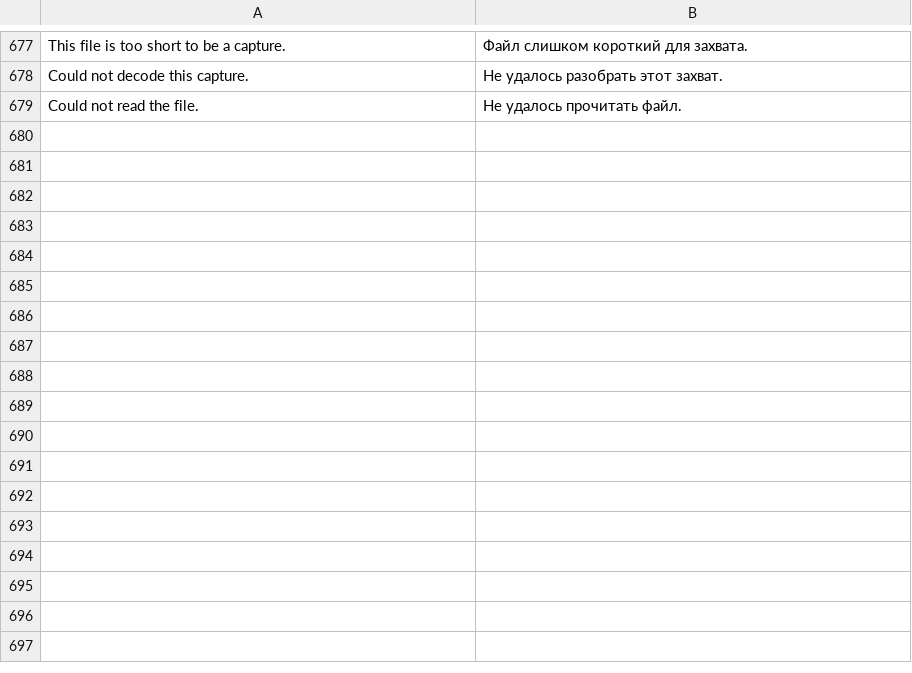
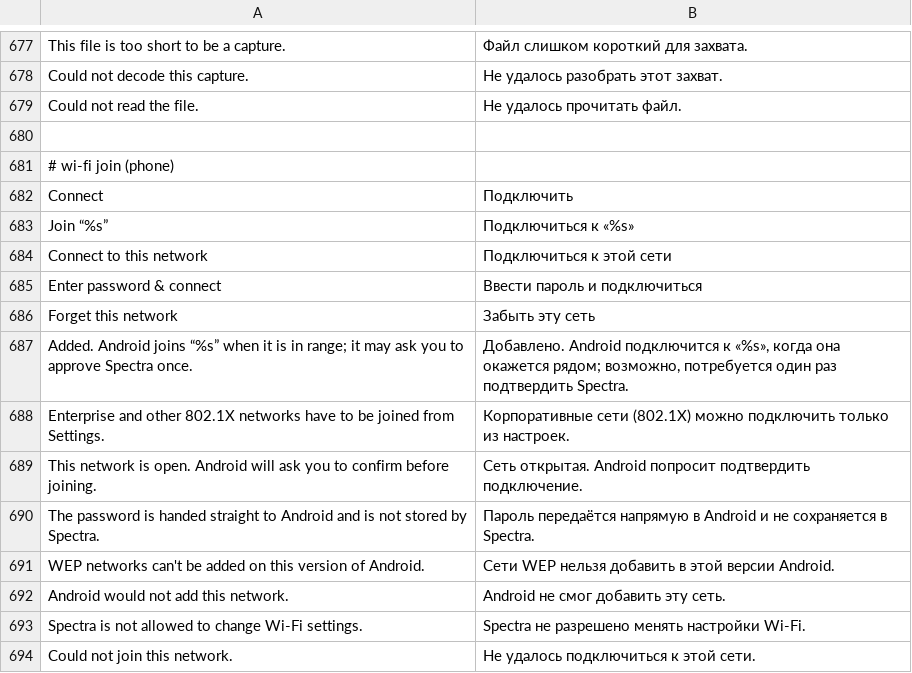
Before and after one commit to CattivoLe/Spectra, a TSV file: android/app/src/main/resources/spectra/strings-ru.tsv, drawn as a sheet; only a part is shown, gaps mark what is left out.

```diff
--- a/android/app/src/main/resources/spectra/strings-ru.tsv
+++ b/android/app/src/main/resources/spectra/strings-ru.tsv
@@ -679 +679,16 @@ Could not decode this capture.	Не удалось разобрать этот
 Could not read the file.	Не удалось прочитать файл.
+
+# wi-fi join (phone)
+Connect	Подключить
+Join “%s”	Подключиться к «%s»
+Connect to this network	Подключиться к этой сети
+Enter password & connect	Ввести пароль и подключиться
+Forget this network	Забыть эту сеть
+Added. Android joins “%s” when it is in range; it may ask you to approve Spectra once.	Добавлено. Android подключится к «%s», когда она окажется рядом; возможно, потребуется один раз подтвердить Spectra.
+Enterprise and other 802.1X networks have to be joined from Settings.	Корпоративные сети (802.1X) можно подключить только из настроек.
+This network is open. Android will ask you to confirm before joining.	Сеть открытая. Android попросит подтвердить подключение.
+The password is handed straight to Android and is not stored by Spectra.	Пароль передаётся напрямую в Android и не сохраняется в Spectra.
+WEP networks can't be added on this version of Android.	Сети WEP нельзя добавить в этой версии Android.
+Android would not add this network.	Android не смог добавить эту сеть.
+Spectra is not allowed to change Wi-Fi settings.	Spectra не разрешено менять настройки Wi-Fi.
+Could not join this network.	Не удалось подключиться к этой сети.
```
Also changed, not shown: 5 other files.
